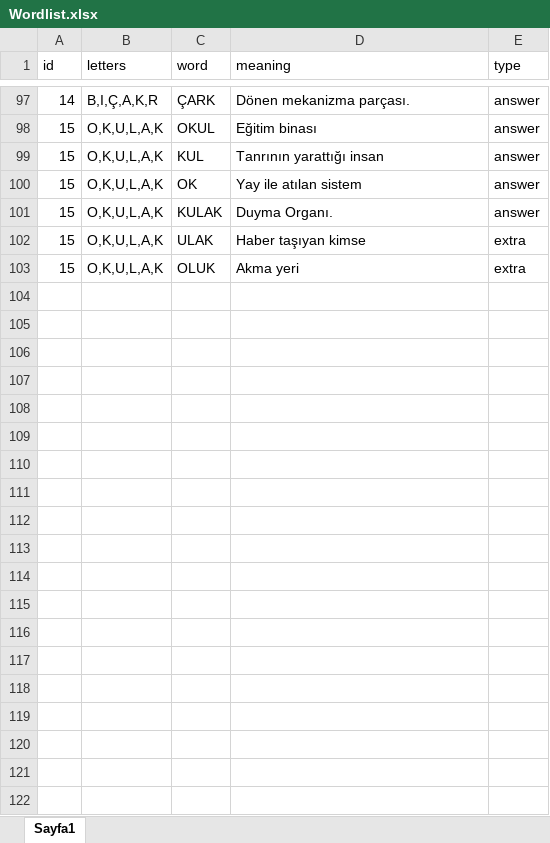
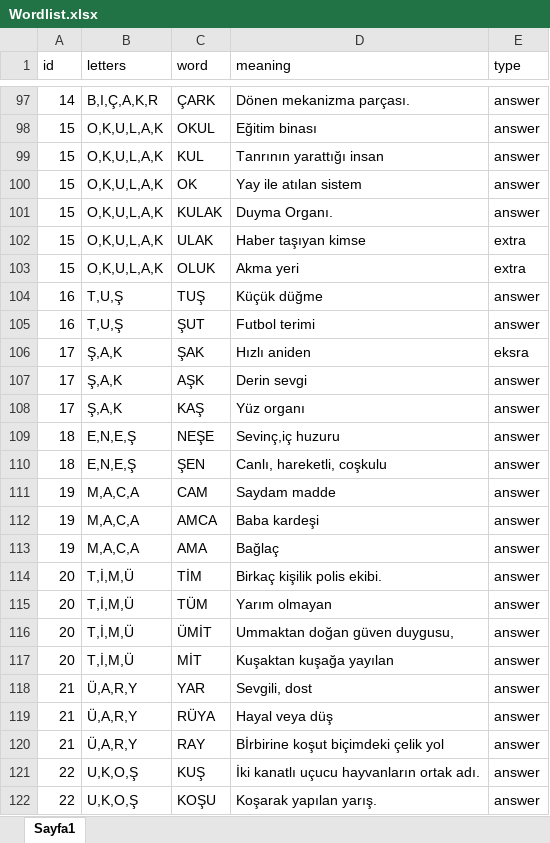
Before and after one commit to ExpCrow/word-game-levels, an Excel workbook: Levels/tr/Wordlist.xlsx, sheet Sayfa1, drawn as a sheet; only a part is shown, gaps mark what is left out; values as stored, in another font and other column widths than the file's, no borders; the diff covers the shown part only; the diff names each change by its address in the sheet, - before the commit and + after, or states it on an @@ line.

Commit message:
Update Wordlist.xlsx

```diff
--- a/Levels/tr/Wordlist.xlsx (sheet Sayfa1)
+++ b/Levels/tr/Wordlist.xlsx (sheet Sayfa1)
+row 104: 16 | T,U,Ş | TUŞ | Küçük düğme | answer
+row 105: 16 | T,U,Ş | ŞUT | Futbol terimi | answer
+row 106: 17 | Ş,A,K | ŞAK | Hızlı aniden | eksra
+row 107: 17 | Ş,A,K | AŞK | Derin sevgi | answer
+row 108: 17 | Ş,A,K | KAŞ | Yüz organı | answer
+row 109: 18 | E,N,E,Ş | NEŞE | Sevinç,iç huzuru | answer
+row 110: 18 | E,N,E,Ş | ŞEN | Canlı, hareketli, coşkulu | answer
+row 111: 19 | M,A,C,A | CAM | Saydam madde | answer
+row 112: 19 | M,A,C,A | AMCA | Baba kardeşi | answer
+row 113: 19 | M,A,C,A | AMA | Bağlaç | answer
+row 114: 20 | T,İ,M,Ü | TİM | Birkaç kişilik polis ekibi. | answer
+row 115: 20 | T,İ,M,Ü | TÜM | Yarım olmayan | answer
+row 116: 20 | T,İ,M,Ü | ÜMİT | Ummaktan doğan güven duygusu, | answer
+row 117: 20 | T,İ,M,Ü | MİT | Kuşaktan kuşağa yayılan | answer
+row 118: 21 | Ü,A,R,Y | YAR | Sevgili, dost | answer
+row 119: 21 | Ü,A,R,Y | RÜYA | Hayal veya düş | answer
+row 120: 21 | Ü,A,R,Y | RAY | Bİrbirine koşut biçimdeki çelik yol | answer
+row 121: 22 | U,K,O,Ş | KUŞ | İki kanatlı uçucu hayvanların ortak adı. | answer
+row 122: 22 | U,K,O,Ş | KOŞU | Koşarak yapılan yarış. | answer
```
Also changed, not shown: 32 added rows elsewhere in this sheet.
